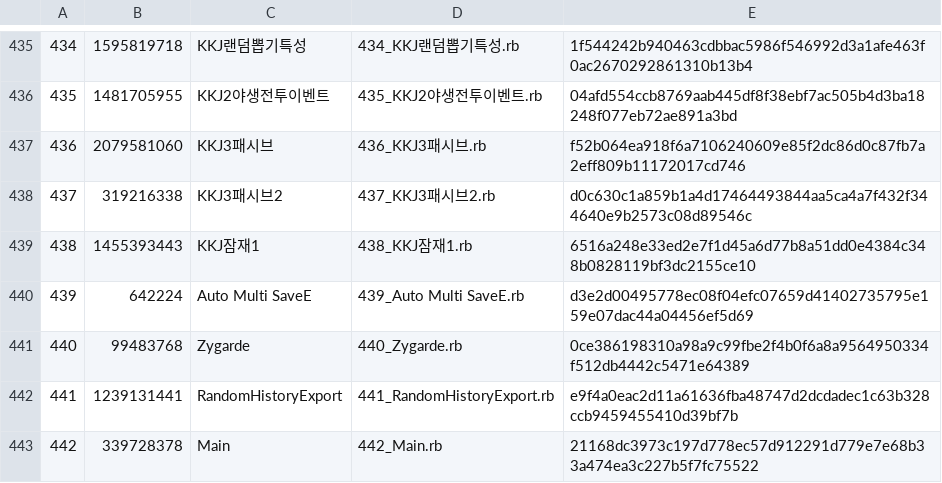
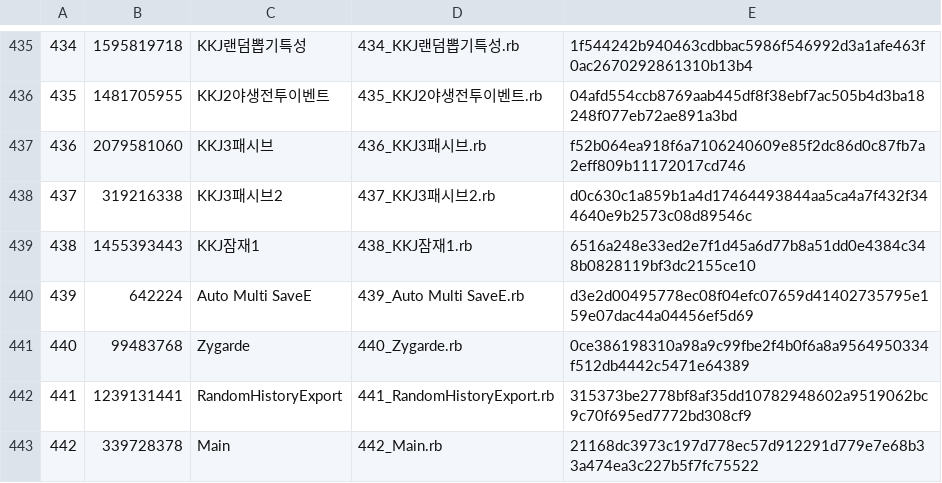
Before and after one commit to YeonSD/AnotherEngine_script, a TSV file: Scripts/manifest.tsv, drawn as a sheet; only a part is shown, gaps mark what is left out.

```diff
--- a/Scripts/manifest.tsv
+++ b/Scripts/manifest.tsv
@@ -441,3 +441,3 @@
 440	99483768	Zygarde	440_Zygarde.rb	0ce386198310a98a9c99fbe2f4b0f6a8a9564950334f512db4442c5471e64389
-441	1239131441	RandomHistoryExport	441_RandomHistoryExport.rb	e9f4a0eac2d11a61636fba48747d2dcdadec1c63b328ccb9459455410d39bf7b
+441	1239131441	RandomHistoryExport	441_RandomHistoryExport.rb	315373be2778bf8af35dd10782948602a9519062bc9c70f695ed7772bd308cf9
 442	339728378	Main	442_Main.rb	21168dc3973c197d778ec57d912291d779e7e68b33a474ea3c227b5f7fc75522
```
Also changed, not shown: 2 other files.
